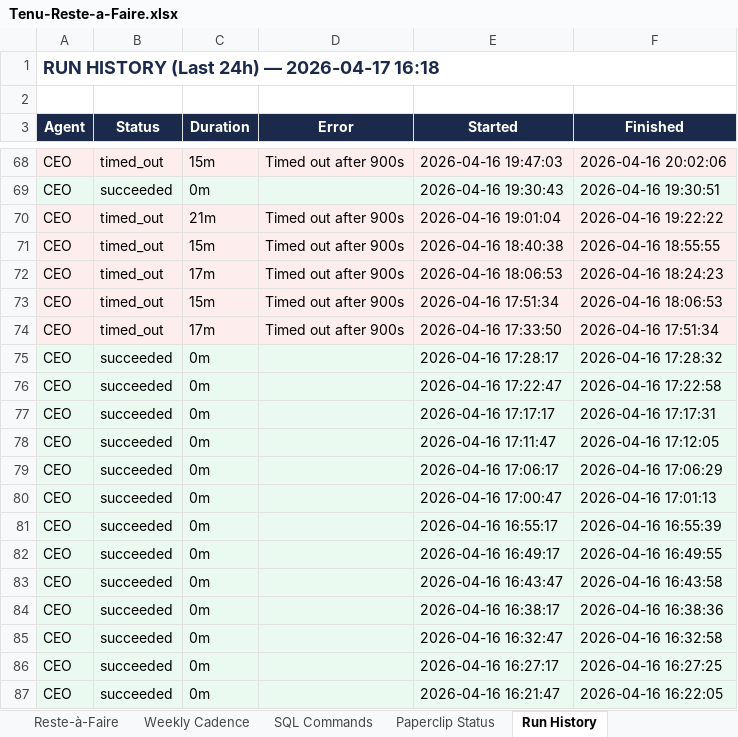
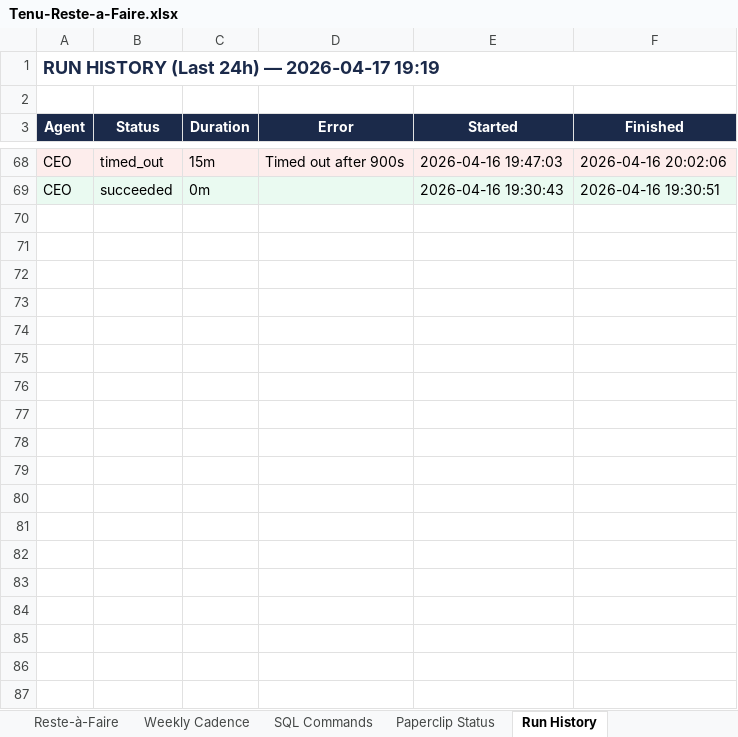
Before and after one commit to malikmubashir/tenu-world, an Excel workbook: Tenu-Reste-a-Faire.xlsx, sheet Run History, drawn as a sheet; only a part is shown, gaps mark what is left out; values as stored, in another font and other column widths than the file's, no borders; the diff names each change by its address in the sheet, - before the commit and + after, or states it on an @@ line.

```diff
--- a/Tenu-Reste-a-Faire.xlsx (sheet Run History)
+++ b/Tenu-Reste-a-Faire.xlsx (sheet Run History)
-A1 (Agent): RUN HISTORY (Last 24h) — 2026-04-17 16:18
+A1 (Agent): RUN HISTORY (Last 24h) — 2026-04-17 19:19
-row 70: CEO | timed_out | 21m | Timed out after 900s | 2026-04-16 19:01:04 | 2026-04-16 19:22:22
-row 71: CEO | timed_out | 15m | Timed out after 900s | 2026-04-16 18:40:38 | 2026-04-16 18:55:55
-row 72: CEO | timed_out | 17m | Timed out after 900s | 2026-04-16 18:06:53 | 2026-04-16 18:24:23
-row 73: CEO | timed_out | 15m | Timed out after 900s | 2026-04-16 17:51:34 | 2026-04-16 18:06:53
-row 74: CEO | timed_out | 17m | Timed out after 900s | 2026-04-16 17:33:50 | 2026-04-16 17:51:34
-row 75: CEO | succeeded | 0m |  | 2026-04-16 17:28:17 | 2026-04-16 17:28:32
-row 76: CEO | succeeded | 0m |  | 2026-04-16 17:22:47 | 2026-04-16 17:22:58
-row 77: CEO | succeeded | 0m |  | 2026-04-16 17:17:17 | 2026-04-16 17:17:31
-row 78: CEO | succeeded | 0m |  | 2026-04-16 17:11:47 | 2026-04-16 17:12:05
-row 79: CEO | succeeded | 0m |  | 2026-04-16 17:06:17 | 2026-04-16 17:06:29
-row 80: CEO | succeeded | 0m |  | 2026-04-16 17:00:47 | 2026-04-16 17:01:13
-row 81: CEO | succeeded | 0m |  | 2026-04-16 16:55:17 | 2026-04-16 16:55:39
-row 82: CEO | succeeded | 0m |  | 2026-04-16 16:49:17 | 2026-04-16 16:49:55
-row 83: CEO | succeeded | 0m |  | 2026-04-16 16:43:47 | 2026-04-16 16:43:58
-row 84: CEO | succeeded | 0m |  | 2026-04-16 16:38:17 | 2026-04-16 16:38:36
-row 85: CEO | succeeded | 0m |  | 2026-04-16 16:32:47 | 2026-04-16 16:32:58
-row 86: CEO | succeeded | 0m |  | 2026-04-16 16:27:17 | 2026-04-16 16:27:25
-row 87: CEO | succeeded | 0m |  | 2026-04-16 16:21:47 | 2026-04-16 16:22:05
```
Also changed, not shown: sheet Paperclip Status, 11 other files.
